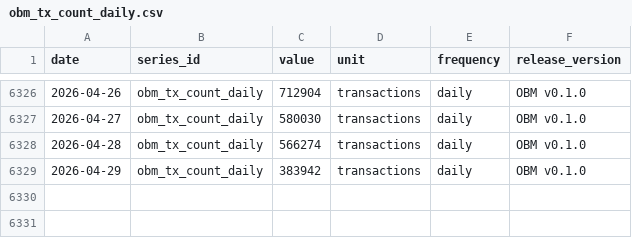
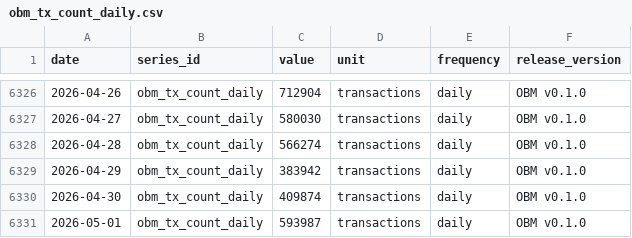
Before and after one commit to diegorllanos/open-bitcoin-metrics, a CSV file: obm_tx_count_daily/obm_tx_count_daily.csv, drawn as a sheet; only a part is shown, gaps mark what is left out.

```diff
--- a/obm_tx_count_daily/obm_tx_count_daily.csv
+++ b/obm_tx_count_daily/obm_tx_count_daily.csv
@@ -6329 +6329,3 @@ date,series_id,value,unit,frequency,release_version
 2026-04-29,obm_tx_count_daily,383942,transactions,daily,OBM v0.1.0
+2026-04-30,obm_tx_count_daily,409874,transactions,daily,OBM v0.1.0
+2026-05-01,obm_tx_count_daily,593987,transactions,daily,OBM v0.1.0
```
Also changed, not shown: obm_block_count_daily/obm_block_count_daily.csv, obm_issuance_btc_daily/obm_issuance_btc_daily.csv, 4 other files.
